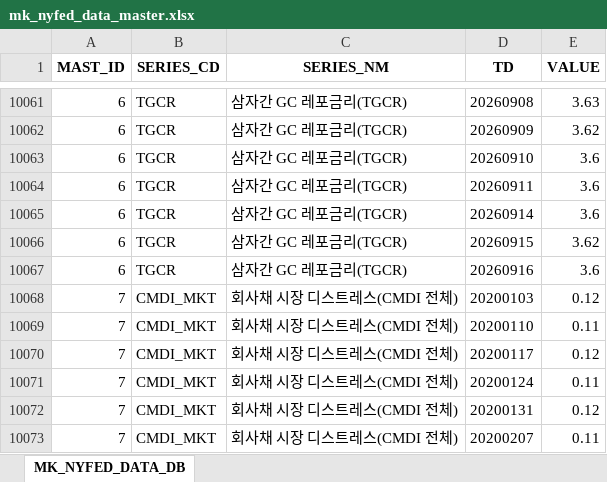
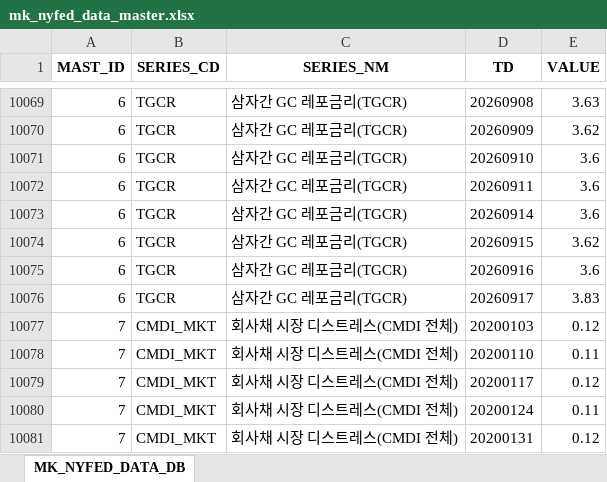
Before and after one commit to chsbjh-ops/mk-inv-ingest, an Excel workbook: data/mk_nyfed_data_master.xlsx, sheet MK_NYFED_DATA_DB, drawn as a sheet; only a part is shown, gaps mark what is left out; the shorter side is filled out with more unchanged rows; values as stored, in another font and other column widths than the file's, no borders; the diff covers the shown part only; the diff names each change by its address in the sheet, - before the commit and + after, or states it on an @@ line.

```diff
--- a/data/mk_nyfed_data_master.xlsx (sheet MK_NYFED_DATA_DB)
+++ b/data/mk_nyfed_data_master.xlsx (sheet MK_NYFED_DATA_DB)
+row 10076: 6 | TGCR | 삼자간 GC 레포금리(TGCR) | 20260917 | 3.83
```
Also changed, not shown: 8 added rows elsewhere in this sheet, 6 other files.
